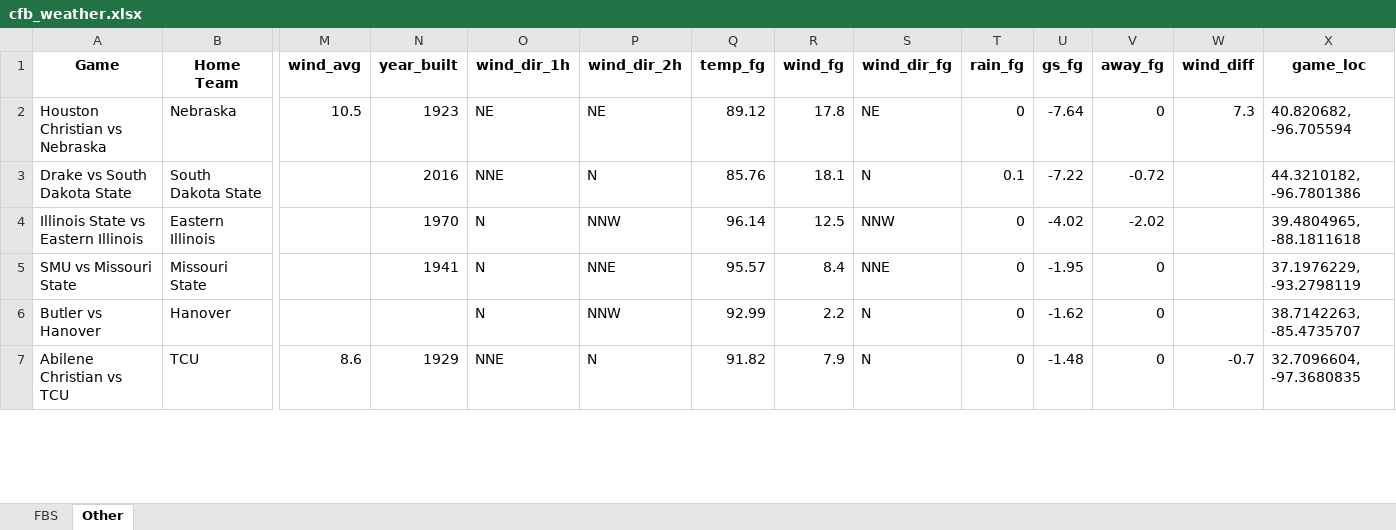
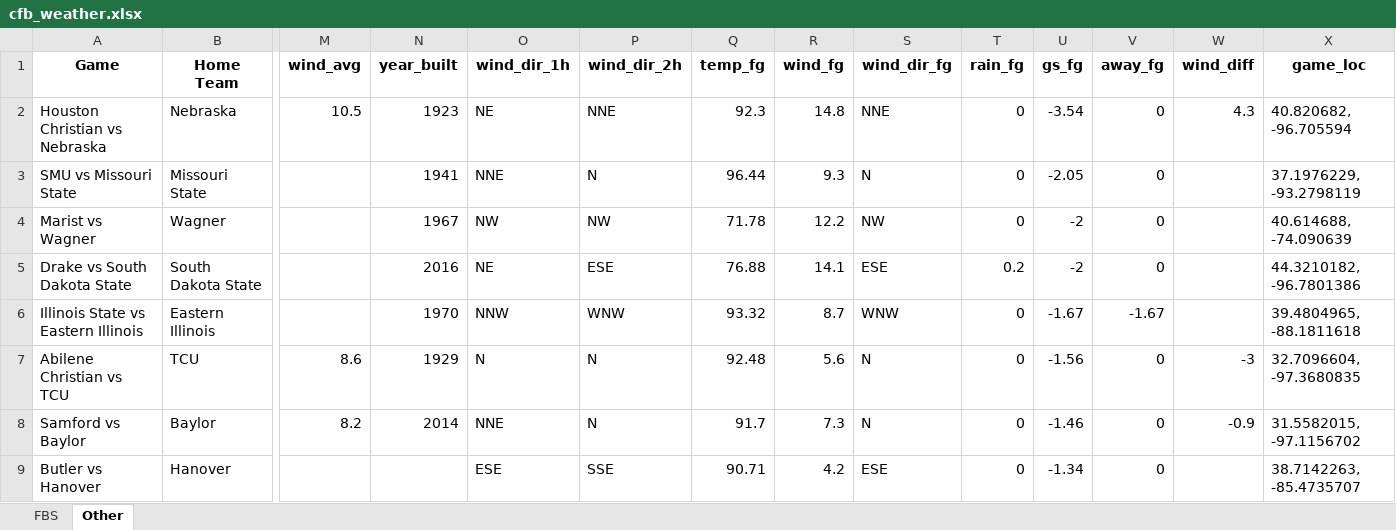
Before and after one commit to mslade50/football_weather, an Excel workbook: cfb_weather.xlsx, sheet Other, drawn as a sheet; only a part is shown, gaps mark what is left out; values as stored, in another font and other column widths than the file's, no borders; removed rows and columns are numbered as before the commit, all else as after; rows hold the shown columns only; the diff covers the shown part only; the diff names each change by its address in the sheet, - before the commit and + after, or states it on an @@ line.

```diff
--- a/cfb_weather.xlsx (sheet Other)
+++ b/cfb_weather.xlsx (sheet Other)
-P2 (wind_dir_2h): NE
+P2 (wind_dir_2h): NNE
-Q2 (temp_fg): 89.12
+Q2 (temp_fg): 92.3
-R2 (wind_fg): 17.8
+R2 (wind_fg): 14.8
-S2 (wind_dir_fg): NE
+S2 (wind_dir_fg): NNE
-U2 (gs_fg): -7.64
+U2 (gs_fg): -3.54
-W2 (wind_diff): 7.3
+W2 (wind_diff): 4.3
+row 3: SMU vs Missouri State | Missouri State |  | 1941 | NNE | N | 96.44 | 9.3 | N | 0 | -2.05 | 0 |  | 37.1976229, -93.2798119
+row 4: Marist vs Wagner | Wagner |  | 1967 | NW | NW | 71.78 | 12.2 | NW | 0 | -2 | 0 |  | 40.614688, -74.090639
-O5 (wind_dir_1h): NNE
+O5 (wind_dir_1h): NE
-P5 (wind_dir_2h): N
+P5 (wind_dir_2h): ESE
-Q5 (temp_fg): 85.76
+Q5 (temp_fg): 76.88
-R5 (wind_fg): 18.1
+R5 (wind_fg): 14.1
-S5 (wind_dir_fg): N
+S5 (wind_dir_fg): ESE
-T5 (rain_fg): 0.1
+T5 (rain_fg): 0.2
-U5 (gs_fg): -7.22
+U5 (gs_fg): -2
-V5 (away_fg): -0.72
+V5 (away_fg): 0
-O6 (wind_dir_1h): N
+O6 (wind_dir_1h): NNW
-P6 (wind_dir_2h): NNW
+P6 (wind_dir_2h): WNW
-Q6 (temp_fg): 96.14
+Q6 (temp_fg): 93.32
-R6 (wind_fg): 12.5
+R6 (wind_fg): 8.7
-S6 (wind_dir_fg): NNW
+S6 (wind_dir_fg): WNW
-U6 (gs_fg): -4.02
+U6 (gs_fg): -1.67
-V6 (away_fg): -2.02
+V6 (away_fg): -1.67
-row 5: SMU vs Missouri State | Missouri State |  | 1941 | N | NNE | 95.57 | 8.4 | NNE | 0 | -1.95 | 0 |  | 37.1976229, -93.2798119
-row 6: Butler vs Hanover | Hanover |  |  | N | NNW | 92.99 | 2.2 | N | 0 | -1.62 | 0 |  | 38.7142263, -85.4735707
-O7 (wind_dir_1h): NNE
+O7 (wind_dir_1h): N
-Q7 (temp_fg): 91.82
+Q7 (temp_fg): 92.48
-R7 (wind_fg): 7.9
+R7 (wind_fg): 5.6
-U7 (gs_fg): -1.48
+U7 (gs_fg): -1.56
-W7 (wind_diff): -0.7
+W7 (wind_diff): -3
+row 8: Samford vs Baylor | Baylor | 8.2 | 2014 | NNE | N | 91.7 | 7.3 | N | 0 | -1.46 | 0 | -0.9 | 31.5582015, -97.1156702
+row 9: Butler vs Hanover | Hanover |  |  | ESE | SSE | 90.71 | 4.2 | ESE | 0 | -1.34 | 0 |  | 38.7142263, -85.4735707
```
Also changed, not shown: 14 added rows, 16 removed rows and 152 edited cells elsewhere in this sheet, sheet FBS.
